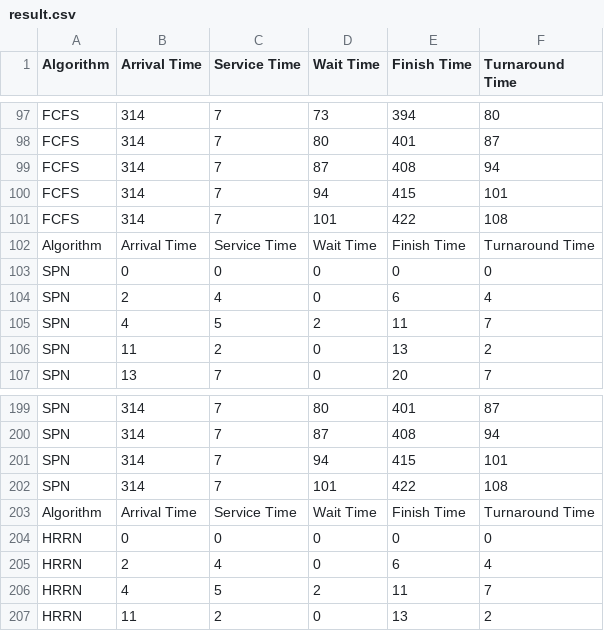
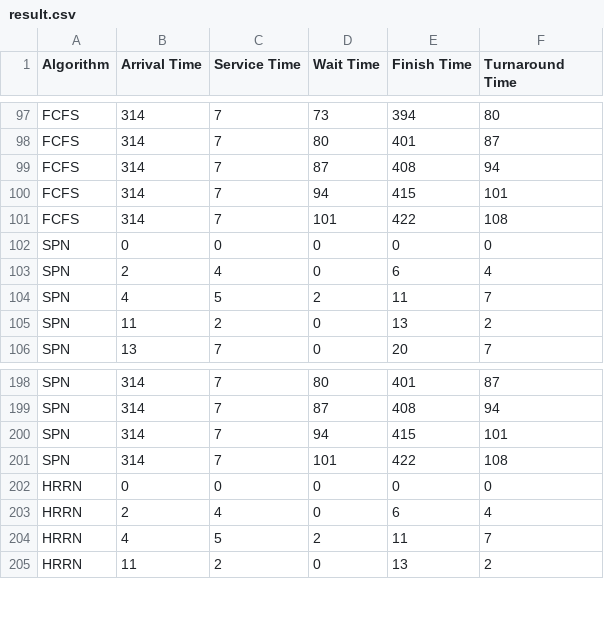
Before and after one commit to mixmash11/CSCI_340_OS, a CSV file: HW_Group/result.csv, drawn as a sheet; only a part is shown, gaps mark what is left out.

```diff
--- a/HW_Group/result.csv
+++ b/HW_Group/result.csv
@@ -101,3 +101,2 @@ FCFS,314, 7,94,415,101
 FCFS,314, 7,101,422,108
-Algorithm, Arrival Time, Service Time, Wait Time, Finish Time, Turnaround Time
 SPN, 0, 0, 0, 0, 0
@@ -202,3 +201,2 @@ SPN,314, 7,94,415,101
 SPN,314, 7,101,422,108
-Algorithm, Arrival Time, Service Time, Wait Time, Finish Time, Turnaround Time
 HRRN, 0, 0, 0, 0, 0
```
Also changed, not shown: 3 other files.
